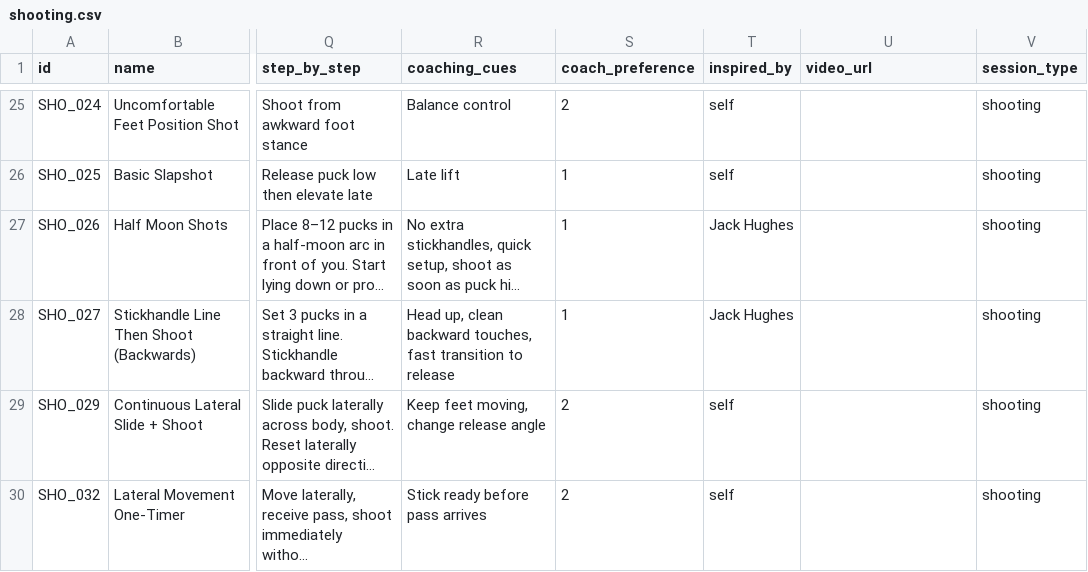
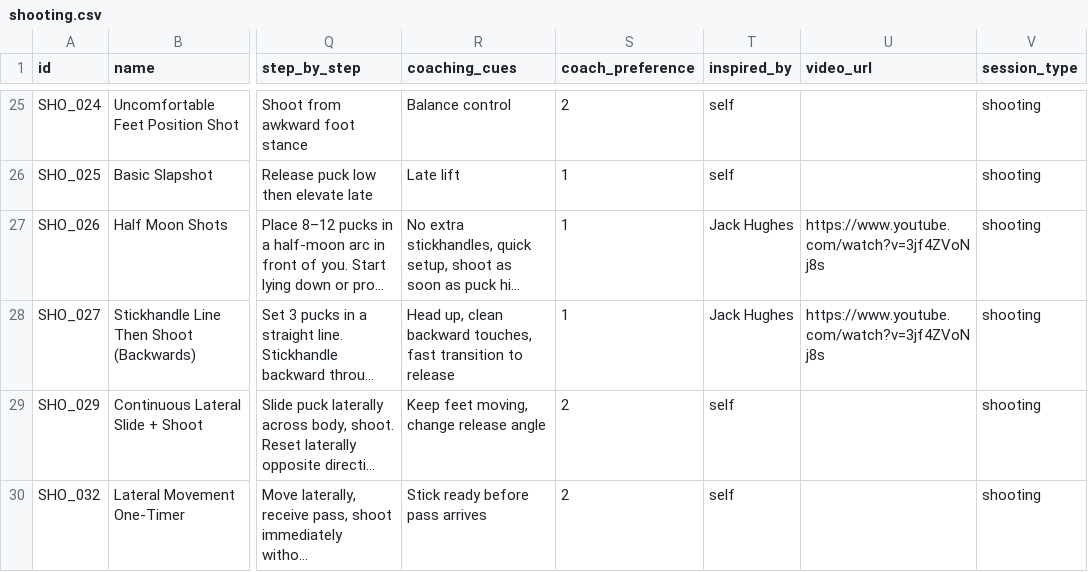
Before and after one commit to JaegerErich/Bender, a CSV file: data/csv_exports/shooting.csv, drawn as a sheet; only a part is shown, gaps mark what is left out; long unchanged cells end in …; the diff names each change by its address in the sheet, - before the commit and + after, or states it on an @@ line.

```diff
--- a/data/csv_exports/shooting.csv
+++ b/data/csv_exports/shooting.csv
-U27:U28 (video_url): (empty)
+U27:U28 (video_url): https://www.youtube.com/watch?v=3jf4ZVoNj8s
```
Also changed, not shown: data/csv_exports/energy_systems.csv, data/csv_exports/mobility.csv, 15 other files.
